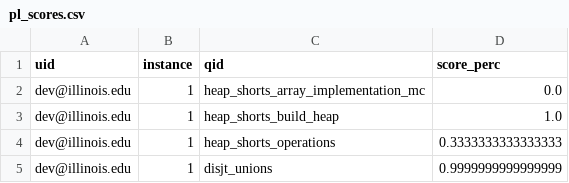
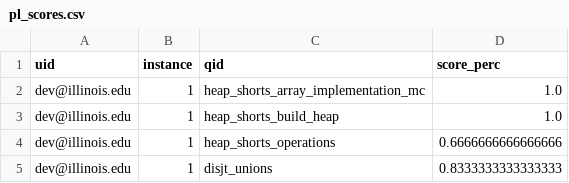
Before and after one commit to bevansm/PLGSPL, a CSV file: res/plgspl_v2_sample/pl_scores.csv, drawn as a sheet.

```diff
--- a/res/plgspl_v2_sample/pl_scores.csv
+++ b/res/plgspl_v2_sample/pl_scores.csv
@@ -1,5 +1,5 @@
 uid,instance,qid,score_perc
-dev@illinois.edu,1,heap_shorts_array_implementation_mc,0.0
+dev@illinois.edu,1,heap_shorts_array_implementation_mc,1.0
 dev@illinois.edu,1,heap_shorts_build_heap,1.0
-dev@illinois.edu,1,heap_shorts_operations,0.3333333333333333
-dev@illinois.edu,1,disjt_unions,0.9999999999999999
+dev@illinois.edu,1,heap_shorts_operations,0.6666666666666666
+dev@illinois.edu,1,disjt_unions,0.8333333333333333
```
Also changed, not shown: 1 other file.
